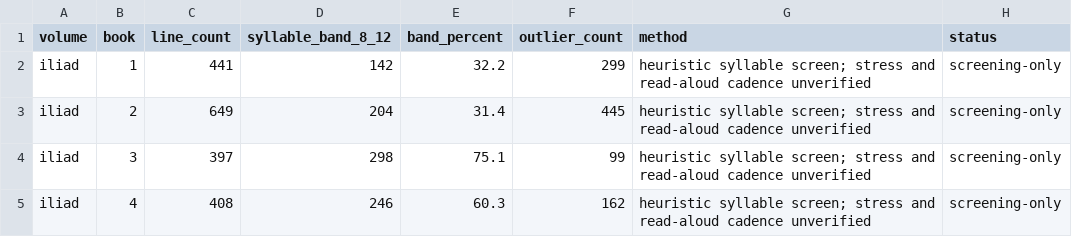
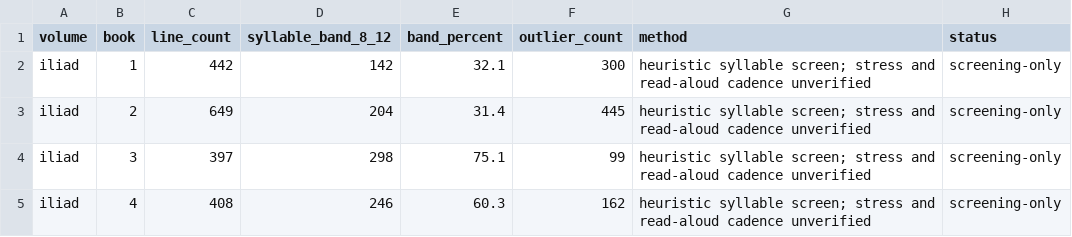
Before and after one commit to CastaliaInstitute/inq-homer-blake, a CSV file: text/meter-report.csv, drawn as a sheet; only a part is shown.

```diff
--- a/text/meter-report.csv
+++ b/text/meter-report.csv
@@ -1,3 +1,3 @@
 volume,book,line_count,syllable_band_8_12,band_percent,outlier_count,method,status
-iliad,1,441,142,32.2,299,heuristic syllable screen; stress and read-aloud cadence unverified,screening-only
+iliad,1,442,142,32.1,300,heuristic syllable screen; stress and read-aloud cadence unverified,screening-only
 iliad,2,649,204,31.4,445,heuristic syllable screen; stress and read-aloud cadence unverified,screening-only
```
Also changed, not shown: text/meter-outliers.csv, 11 other files.
